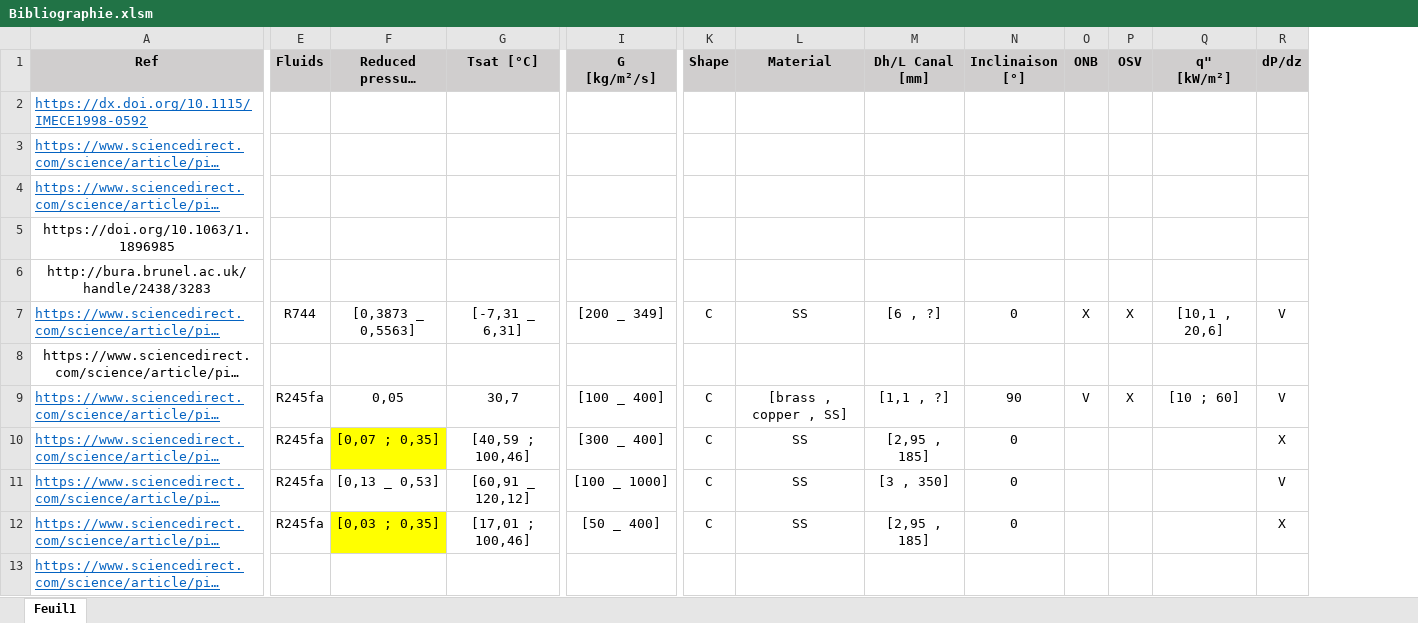
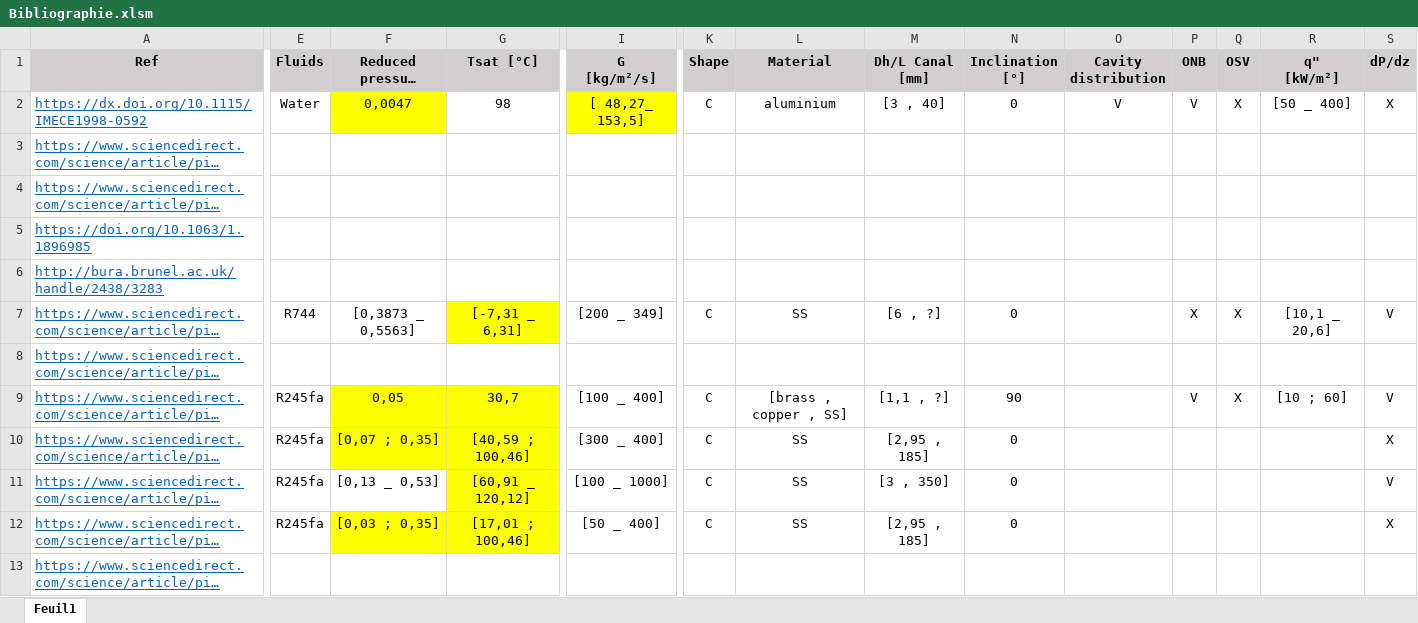
Before and after one commit to YbrtGAK/Bibliography, an Excel workbook: Bibliographie.xlsm, sheet Feuil1, drawn as a sheet; only a part is shown, gaps mark what is left out; long unchanged cells end in …; values as stored, in another font and other column widths than the file's, no borders; conditional formats not drawn; addresses are those after the commit; ↵ is a line break in a cell; the diff covers the shown part only; the diff names each change by its address in the sheet, - before the commit and + after, or states it on an @@ line.

```diff
--- a/Bibliographie.xlsm (sheet Feuil1)
+++ b/Bibliographie.xlsm (sheet Feuil1)
+column O (Cavity distribution), row 2: V
-N1: Inclinaison ↵ [°]
+N1: Inclination ↵ [°]
-E2 (Fluids): (empty)
+E2 (Fluids): Water
-F2 (Reduced pressure [bars]): (empty)
+F2 (Reduced pressure [bars]): 0,0047
-F2 fill: none
+F2 fill: #FFFF00
-G2 (Tsat [°C]): (empty)
+G2 (Tsat [°C]): 98
-I2 (G [kg/m²/s]): (empty)
+I2 (G [kg/m²/s]): [ 48,27_ 153,5]
-I2 fill: none
+I2 fill: #FFFF00
-K2 (Shape): (empty)
+K2 (Shape): C
-L2 (Material): (empty)
+L2 (Material): aluminium
-M2 (Dh/L Canal [mm]): (empty)
+M2 (Dh/L Canal [mm]): [3 , 40]
-N2 (Inclination [°]): (empty)
+N2 (Inclination [°]): 0
-P2 (ONB): (empty)
+P2 (ONB): V
-Q2 (OSV): (empty)
+Q2 (OSV): X
-R2 (q" [kW/m²]): (empty)
+R2 (q" [kW/m²]): [50 _ 400]
-S2 (dP/dz): (empty)
+S2 (dP/dz): X
@@ A5:A6 underline: off → on, text colour: black → #0563C1, alignment: center → left @@
-G7 fill: none
+G7 fill: #FFFF00
-R7 (q" [kW/m²]): [10,1 , 20,6]
+R7 (q" [kW/m²]): [10,1 _ 20,6]
@@ A8 underline: off → on, text colour: black → #0563C1, alignment: center → left @@
-F9:G9 fill: none
+F9:G9 fill: #FFFF00
-G10:G12 fill: none
+G10:G12 fill: #FFFF00
```
Also changed, not shown: 5 added rows, 5 edited cells and cell formats elsewhere in this sheet, 18 other files.
